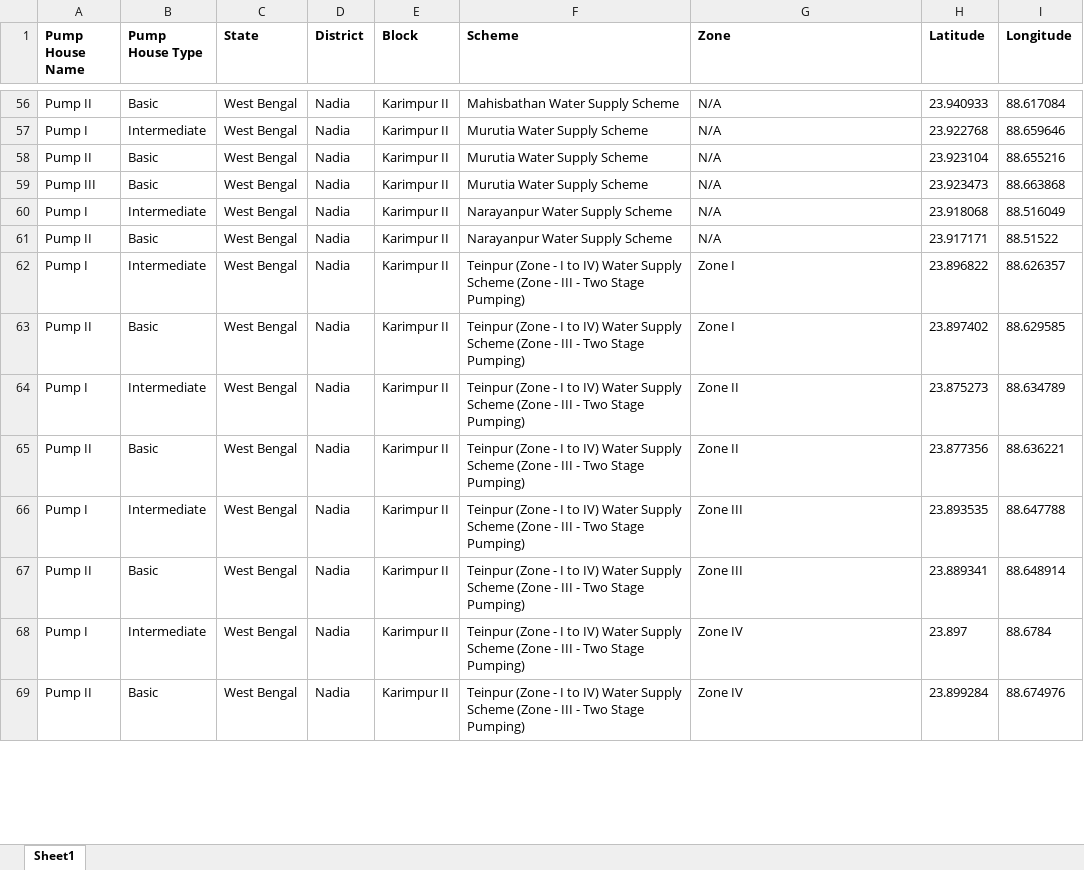
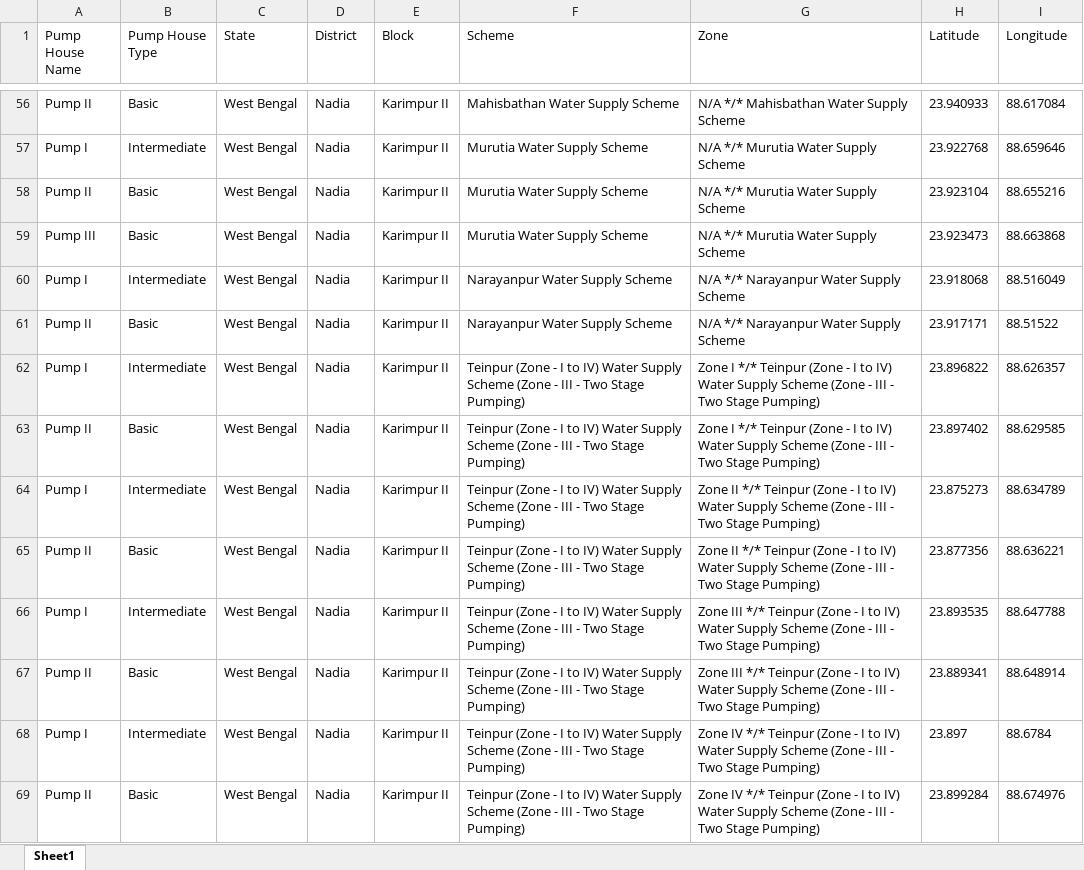
Before and after one commit to shrutmakde/odoo_location_script, an Excel workbook: output/Pump_Master.xlsx, sheet Sheet1, drawn as a sheet; only a part is shown, gaps mark what is left out; values as stored, in another font and other column widths than the file's, no borders; the diff covers the shown part only; the diff names each change by its address in the sheet, - before the commit and + after, or states it on an @@ line.

```diff
--- a/output/Pump_Master.xlsx (sheet Sheet1)
+++ b/output/Pump_Master.xlsx (sheet Sheet1)
-A1:I1 bold: on
+A1:I1 bold: off
-G56 (Zone): N/A
+G56 (Zone): N/A */* Mahisbathan Water Supply Scheme
-G57:G59 (Zone): N/A
+G57:G59 (Zone): N/A */* Murutia Water Supply Scheme
-G60:G61 (Zone): N/A
+G60:G61 (Zone): N/A */* Narayanpur Water Supply Scheme
-G62:G63 (Zone): Zone I
+G62:G63 (Zone): Zone I */* Teinpur (Zone - I to IV) Water Supply Scheme (Zone - III - Two Stage Pumping)
-G64:G65 (Zone): Zone II
+G64:G65 (Zone): Zone II */* Teinpur (Zone - I to IV) Water Supply Scheme (Zone - III - Two Stage Pumping)
-G66:G67 (Zone): Zone III
+G66:G67 (Zone): Zone III */* Teinpur (Zone - I to IV) Water Supply Scheme (Zone - III - Two Stage Pumping)
-G68:G69 (Zone): Zone IV
+G68:G69 (Zone): Zone IV */* Teinpur (Zone - I to IV) Water Supply Scheme (Zone - III - Two Stage Pumping)
```
Also changed, not shown: 415 edited cells elsewhere in this sheet, 3 other files.
